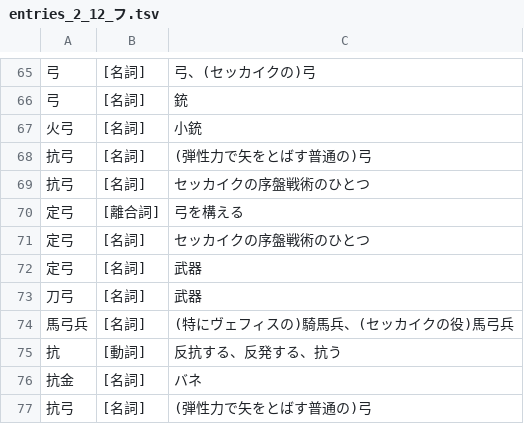
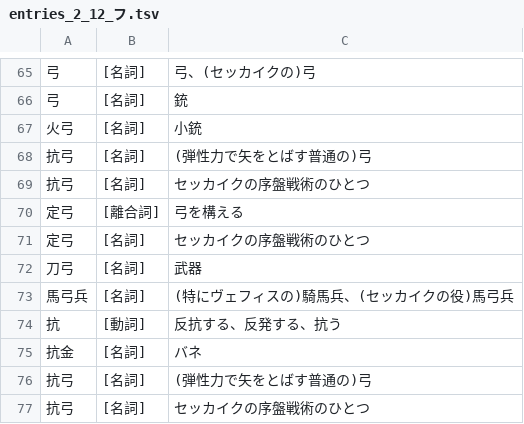
Before and after one commit to yasusho/linzklar_and_pmcp_paper_dictionary, a TSV file: entries_2_12_フ.tsv, drawn as a sheet; only a part is shown, gaps mark what is left out; the shorter side is filled out with more unchanged rows; the diff names each change by its address in the sheet, - before the commit and + after, or states it on an @@ line.

```diff
--- a/entries_2_12_フ.tsv
+++ b/entries_2_12_フ.tsv
-row 72: 定弓 | [名詞] | 武器
```
Also changed, not shown: PRONUNCIATIONS.tsv, entries_1_01_処.tsv, 31 other files.
